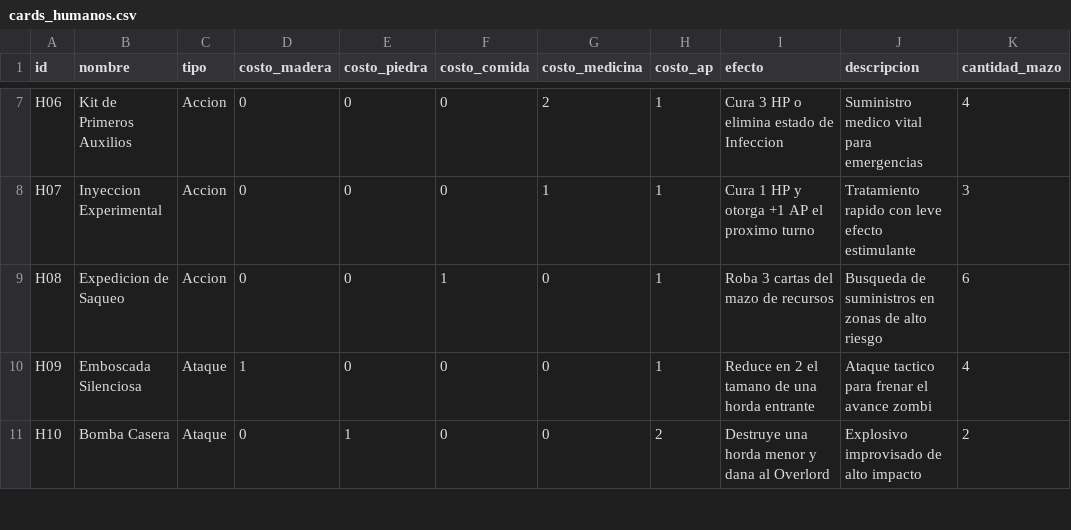
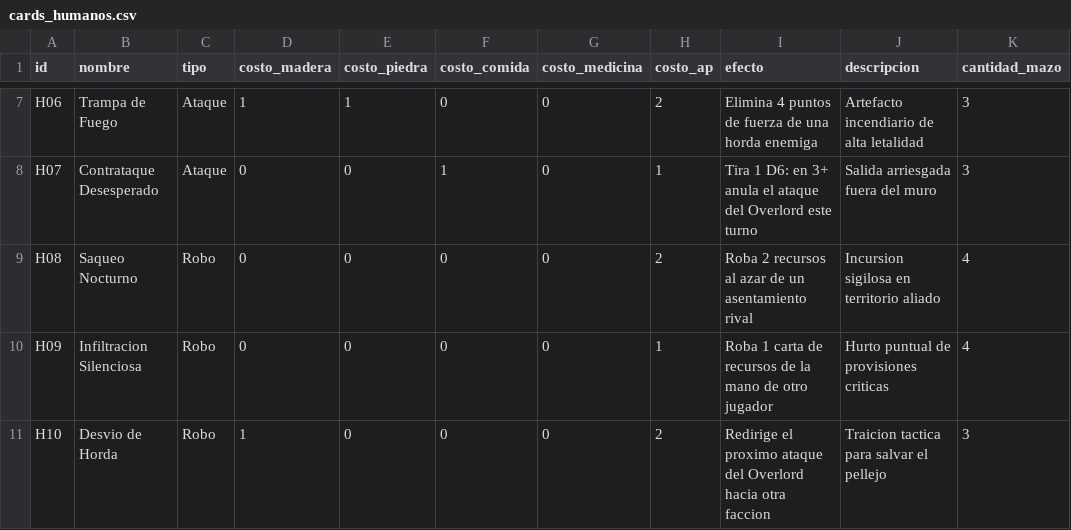
Before and after one commit to tonyst4rk239/deadlock-game, a CSV file: data/cards_humanos.csv, drawn as a sheet; only a part is shown, gaps mark what is left out; the diff covers the shown part only; the diff names each change by its address in the sheet, - before the commit and + after, or states it on an @@ line.

```diff
--- a/data/cards_humanos.csv
+++ b/data/cards_humanos.csv
-B7 (nombre): Kit de Primeros Auxilios
+B7 (nombre): Trampa de Fuego
-C7:C8 (tipo): Accion
+C7:C8 (tipo): Ataque
-D7 (costo_madera): 0
+D7 (costo_madera): 1
-E7 (costo_piedra): 0
+E7 (costo_piedra): 1
-G7 (costo_medicina): 2
+G7 (costo_medicina): 0
-H7 (costo_ap): 1
+H7 (costo_ap): 2
-I7 (efecto): Cura 3 HP o elimina estado de Infeccion
+I7 (efecto): Elimina 4 puntos de fuerza de una horda enemiga
-J7 (descripcion): Suministro medico vital para emergencias
+J7 (descripcion): Artefacto incendiario de alta letalidad
-K7 (cantidad_mazo): 4
+K7 (cantidad_mazo): 3
-B8 (nombre): Inyeccion Experimental
+B8 (nombre): Contrataque Desesperado
-F8 (costo_comida): 0
+F8 (costo_comida): 1
-G8 (costo_medicina): 1
+G8 (costo_medicina): 0
-I8 (efecto): Cura 1 HP y otorga +1 AP el proximo turno
+I8 (efecto): Tira 1 D6: en 3+ anula el ataque del Overlord este turno
-J8 (descripcion): Tratamiento rapido con leve efecto estimulante
+J8 (descripcion): Salida arriesgada fuera del muro
-B9 (nombre): Expedicion de Saqueo
+B9 (nombre): Saqueo Nocturno
-C9 (tipo): Accion
+C9 (tipo): Robo
-F9 (costo_comida): 1
+F9 (costo_comida): 0
-H9 (costo_ap): 1
+H9 (costo_ap): 2
-I9 (efecto): Roba 3 cartas del mazo de recursos
+I9 (efecto): Roba 2 recursos al azar de un asentamiento rival
-J9 (descripcion): Busqueda de suministros en zonas de alto riesgo
+J9 (descripcion): Incursion sigilosa en territorio aliado
-K9 (cantidad_mazo): 6
+K9 (cantidad_mazo): 4
-B10 (nombre): Emboscada Silenciosa
+B10 (nombre): Infiltracion Silenciosa
-C10:C11 (tipo): Ataque
+C10:C11 (tipo): Robo
-D10 (costo_madera): 1
+D10 (costo_madera): 0
-I10 (efecto): Reduce en 2 el tamano de una horda entrante
+I10 (efecto): Roba 1 carta de recursos de la mano de otro jugador
-J10 (descripcion): Ataque tactico para frenar el avance zombi
+J10 (descripcion): Hurto puntual de provisiones criticas
-B11 (nombre): Bomba Casera
+B11 (nombre): Desvio de Horda
-D11 (costo_madera): 0
+D11 (costo_madera): 1
-E11 (costo_piedra): 1
+E11 (costo_piedra): 0
-I11 (efecto): Destruye una horda menor y dana al Overlord
+I11 (efecto): Redirige el proximo ataque del Overlord hacia otra faccion
-J11 (descripcion): Explosivo improvisado de alto impacto
+J11 (descripcion): Traicion tactica para salvar el pellejo
-K11 (cantidad_mazo): 2
+K11 (cantidad_mazo): 3
```
Also changed, not shown: 1 added row and 52 edited cells elsewhere in this file, data/cards_overlord.csv, 2 other files.
